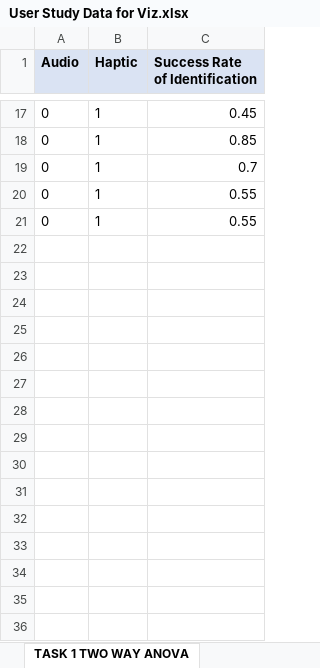
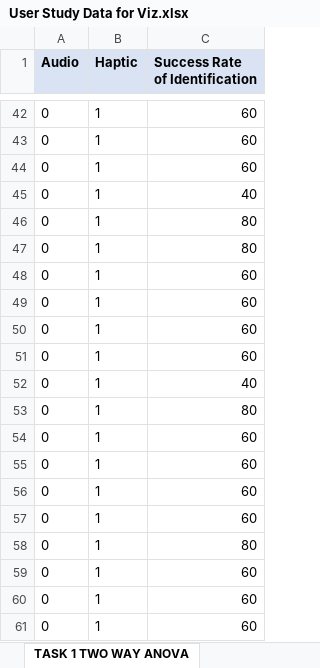
Before and after one commit to AayzStha37/GEMLabHCIResearch, an Excel workbook: User Study Data/Quantitative Data/User Study Data for Viz.xlsx, sheet TASK 1 TWO WAY ANOVA, drawn as a sheet; only a part is shown, gaps mark what is left out; values as stored, in another font and other column widths than the file's, no borders; addresses are those after the commit; the diff covers the shown part only; the diff names each change by its address in the sheet, - before the commit and + after, or states it on an @@ line.

```diff
--- a/User Study Data/Quantitative Data/User Study Data for Viz.xlsx (sheet TASK 1 TWO WAY ANOVA)
+++ b/User Study Data/Quantitative Data/User Study Data for Viz.xlsx (sheet TASK 1 TWO WAY ANOVA)
-C42 (Success Rate of Identification): 0.45
+C42 (Success Rate of Identification): 60
-C43 (Success Rate of Identification): 0.85
+C43 (Success Rate of Identification): 60
-C44 (Success Rate of Identification): 0.7
+C44 (Success Rate of Identification): 60
-C45 (Success Rate of Identification): 0.55
+C45 (Success Rate of Identification): 40
-C46 (Success Rate of Identification): 0.55
+C46 (Success Rate of Identification): 80
+row 47: 0 | 1 | 80
+row 48: 0 | 1 | 60
+row 49: 0 | 1 | 60
+row 50: 0 | 1 | 60
+row 51: 0 | 1 | 60
+row 52: 0 | 1 | 40
+row 53: 0 | 1 | 80
+row 54: 0 | 1 | 60
+row 55: 0 | 1 | 60
+row 56: 0 | 1 | 60
+row 57: 0 | 1 | 60
+row 58: 0 | 1 | 80
+row 59: 0 | 1 | 60
+row 60: 0 | 1 | 60
+row 61: 0 | 1 | 60
```
Also changed, not shown: 25 added rows and 15 edited cells elsewhere in this sheet, other sheet tabs, 1 other file.
